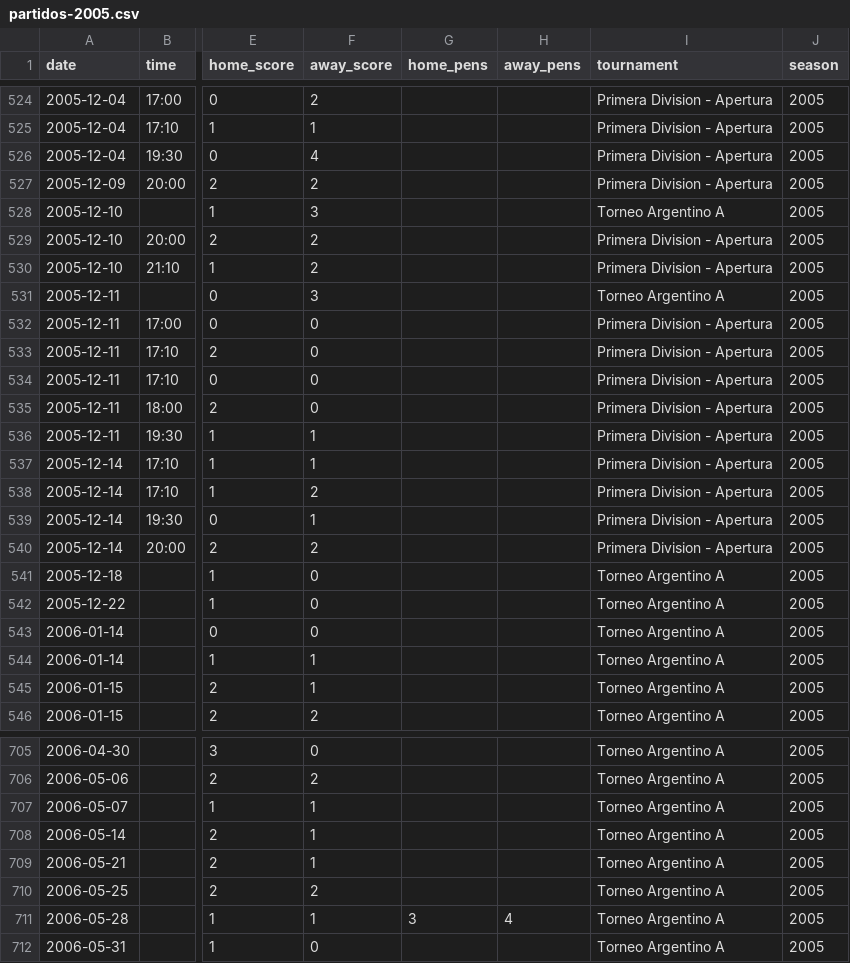
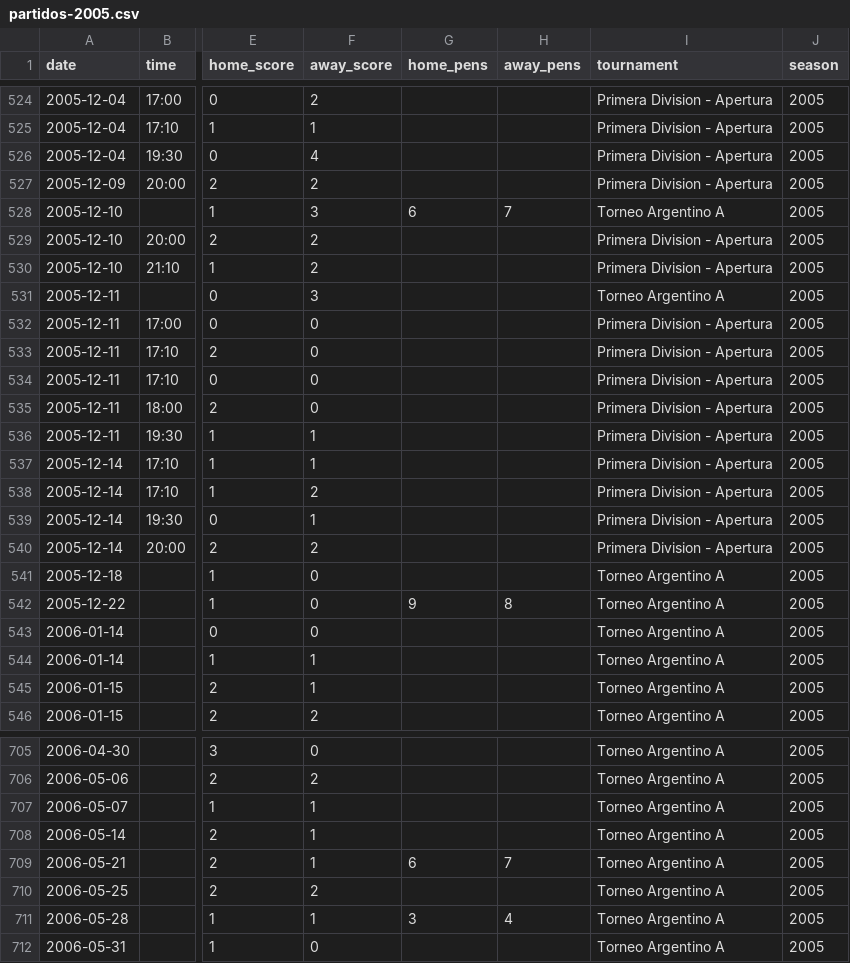
Before and after one commit to rhinoah/futbol-argentino-data, a CSV file: data/partidos-2005.csv, drawn as a sheet; only a part is shown, gaps mark what is left out; the diff names each change by its address in the sheet, - before the commit and + after, or states it on an @@ line.

```diff
--- a/data/partidos-2005.csv
+++ b/data/partidos-2005.csv
-G528 (home_pens): (empty)
+G528 (home_pens): 6
-H528 (away_pens): (empty)
+H528 (away_pens): 7
-G542 (home_pens): (empty)
+G542 (home_pens): 9
-H542 (away_pens): (empty)
+H542 (away_pens): 8
-G709 (home_pens): (empty)
+G709 (home_pens): 6
-H709 (away_pens): (empty)
+H709 (away_pens): 7
```
Also changed, not shown: data/sin-fecha/partidos-2004.csv, 4 other files.
